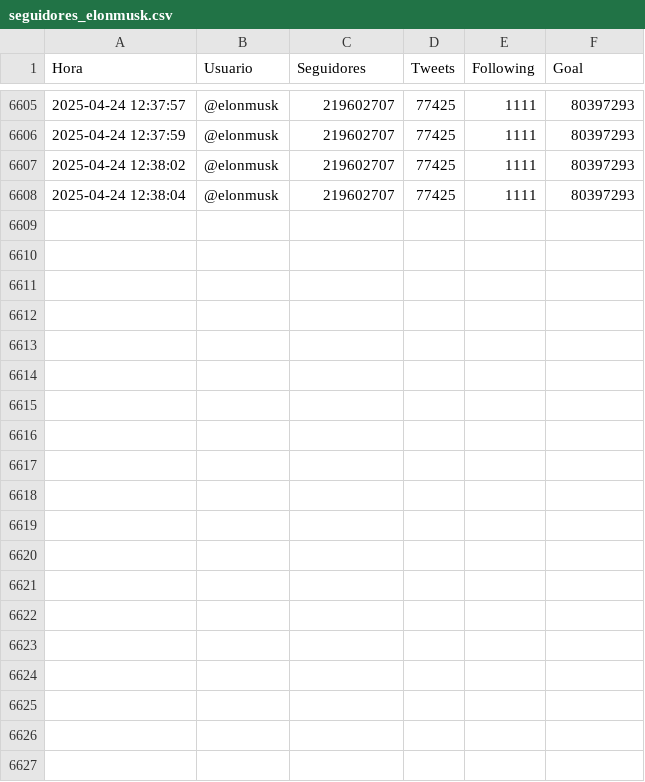
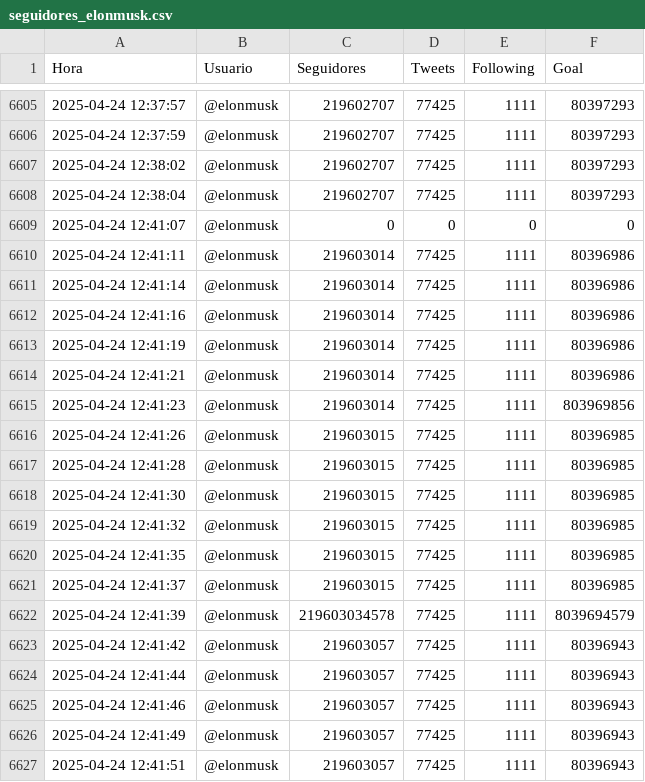
Before and after one commit to Seteley/AnaliticaDeDatos251, a CSV file: seguidores_elonmusk.csv, drawn as a sheet; only a part is shown, gaps mark what is left out; the diff covers the shown part only; the diff names each change by its address in the sheet, - before the commit and + after, or states it on an @@ line.

```diff
--- a/seguidores_elonmusk.csv
+++ b/seguidores_elonmusk.csv
+row 6609: 2025-04-24 12:41:07 | @elonmusk | 0 | 0 | 0 | 0
+row 6610: 2025-04-24 12:41:11 | @elonmusk | 219603014 | 77425 | 1111 | 80396986
+row 6611: 2025-04-24 12:41:14 | @elonmusk | 219603014 | 77425 | 1111 | 80396986
+row 6612: 2025-04-24 12:41:16 | @elonmusk | 219603014 | 77425 | 1111 | 80396986
+row 6613: 2025-04-24 12:41:19 | @elonmusk | 219603014 | 77425 | 1111 | 80396986
+row 6614: 2025-04-24 12:41:21 | @elonmusk | 219603014 | 77425 | 1111 | 80396986
+row 6615: 2025-04-24 12:41:23 | @elonmusk | 219603014 | 77425 | 1111 | 803969856
+row 6616: 2025-04-24 12:41:26 | @elonmusk | 219603015 | 77425 | 1111 | 80396985
+row 6617: 2025-04-24 12:41:28 | @elonmusk | 219603015 | 77425 | 1111 | 80396985
+row 6618: 2025-04-24 12:41:30 | @elonmusk | 219603015 | 77425 | 1111 | 80396985
+row 6619: 2025-04-24 12:41:32 | @elonmusk | 219603015 | 77425 | 1111 | 80396985
+row 6620: 2025-04-24 12:41:35 | @elonmusk | 219603015 | 77425 | 1111 | 80396985
+row 6621: 2025-04-24 12:41:37 | @elonmusk | 219603015 | 77425 | 1111 | 80396985
+row 6622: 2025-04-24 12:41:39 | @elonmusk | 219603034578 | 77425 | 1111 | 8039694579
+row 6623: 2025-04-24 12:41:42 | @elonmusk | 219603057 | 77425 | 1111 | 80396943
+row 6624: 2025-04-24 12:41:44 | @elonmusk | 219603057 | 77425 | 1111 | 80396943
+row 6625: 2025-04-24 12:41:46 | @elonmusk | 219603057 | 77425 | 1111 | 80396943
+row 6626: 2025-04-24 12:41:49 | @elonmusk | 219603057 | 77425 | 1111 | 80396943
+row 6627: 2025-04-24 12:41:51 | @elonmusk | 219603057 | 77425 | 1111 | 80396943
```
Also changed, not shown: 13 added rows elsewhere in this file, 4 other files.
